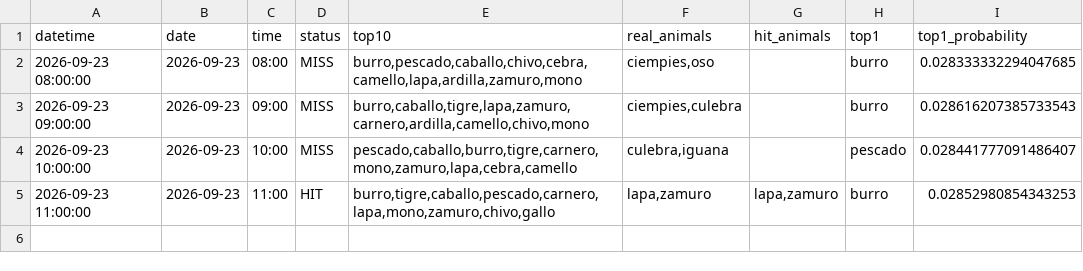
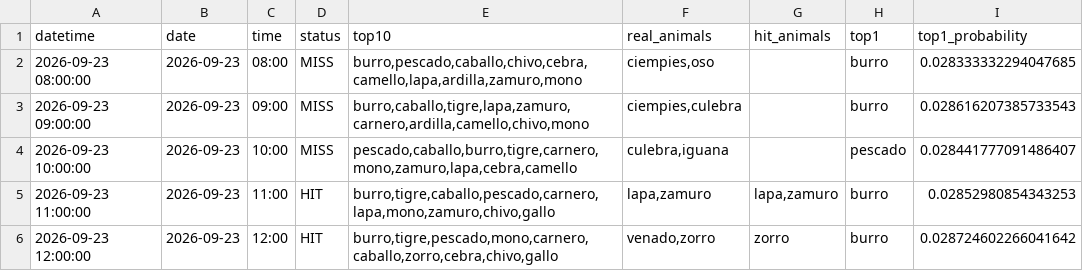
Before and after one commit to Juan571/testingprob, a CSV file: v7_output/turnos_hoy.csv, drawn as a sheet.

```diff
--- a/v7_output/turnos_hoy.csv
+++ b/v7_output/turnos_hoy.csv
@@ -5 +5,2 @@
 2026-09-23 11:00:00,2026-09-23,11:00,HIT,"burro,tigre,caballo,pescado,carnero,lapa,mono,zamuro,chivo,gallo","lapa,zamuro","lapa,zamuro",burro,0.02852980854343253
+2026-09-23 12:00:00,2026-09-23,12:00,HIT,"burro,tigre,pescado,mono,carnero,caballo,zorro,cebra,chivo,gallo","venado,zorro",zorro,burro,0.028724602266041642
```
Also changed, not shown: v7_output/backtest.csv, v7_output/patrones.csv, 4 other files.
